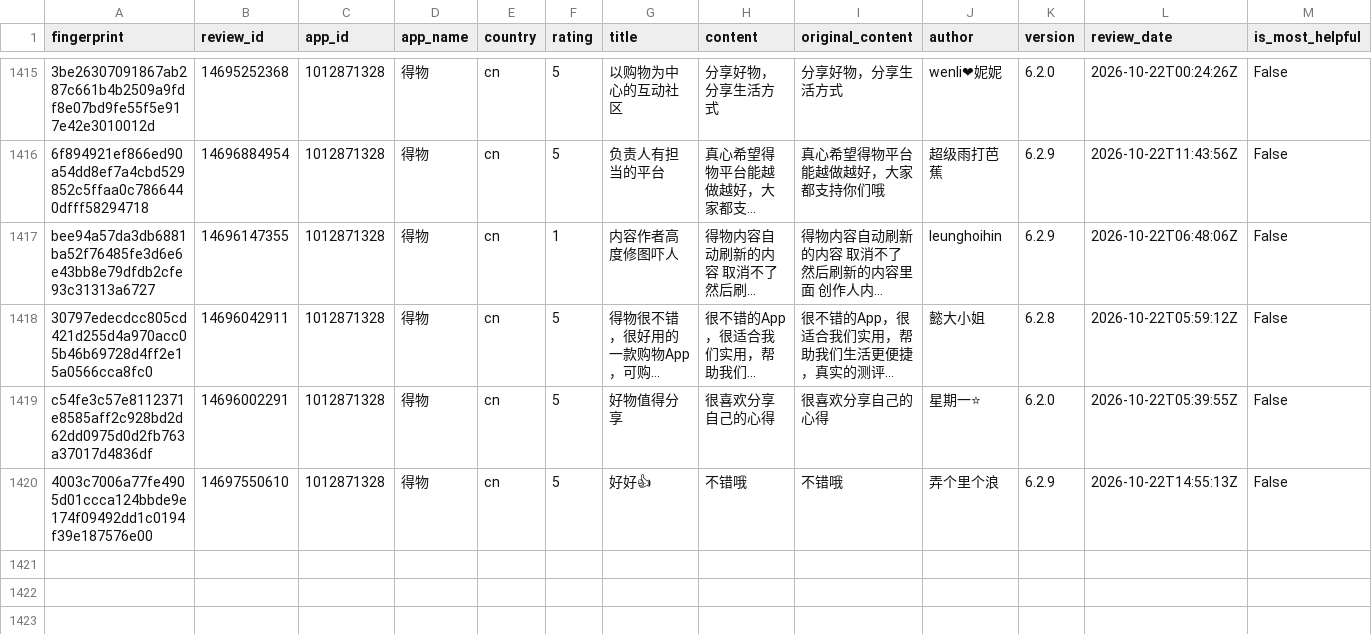
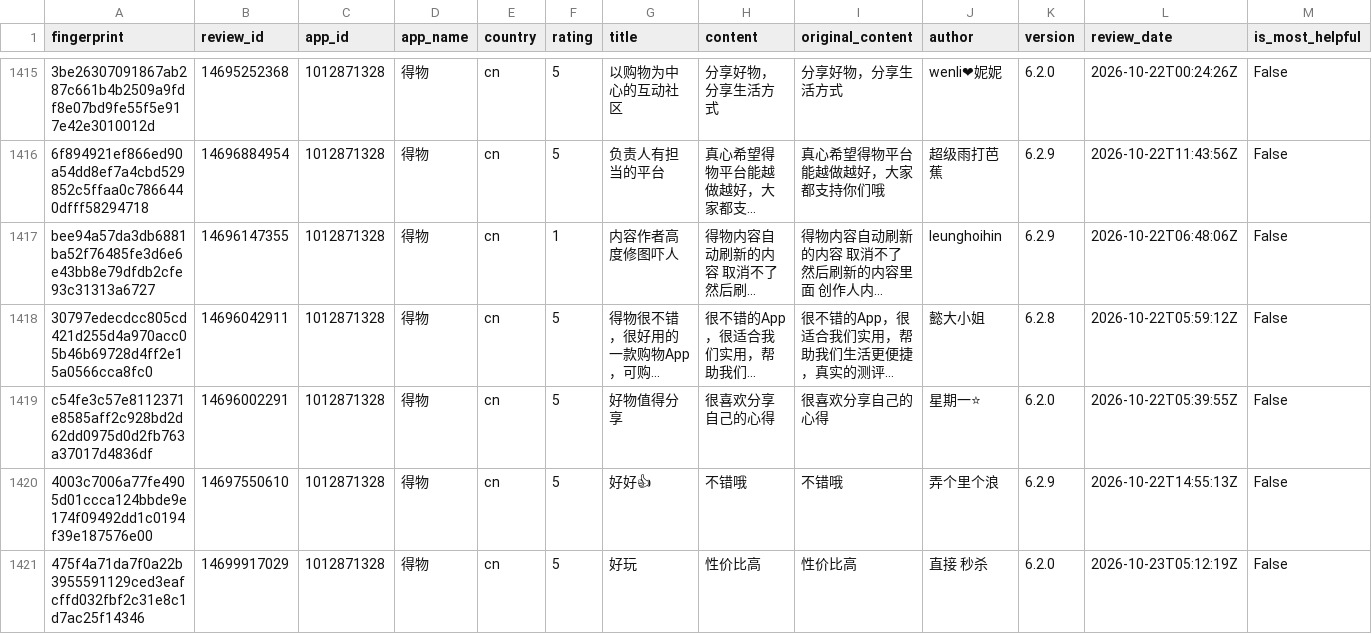
Before and after one commit to pickmiu/appstore-public-data, a CSV file: data/reviews_1012871328_得物_cn.csv, drawn as a sheet; only a part is shown, gaps mark what is left out; long unchanged cells end in …; rows hold the shown columns only; the diff covers the shown part only; the diff names each change by its address in the sheet, - before the commit and + after, or states it on an @@ line.

```diff
--- a/data/reviews_1012871328_得物_cn.csv
+++ b/data/reviews_1012871328_得物_cn.csv
+row 1421: 475f4a71da7f0a22b3955591129ced3eafcffd032fbf2c31e8c1d7ac25f14346 | 14699917029 | 1012871328 | 得物 | cn | 5 | 好玩 | 性价比高 | 性价比高 | 直接 秒杀 | 6.2.0 | 2026-10-23T05:12:19Z | False
```
Also changed, not shown: 3 added rows elsewhere in this file, data/reviews_414245413_京东_cn.csv, data/reviews_6745274862_DealSeek_us_ca.csv, 17 other files.
